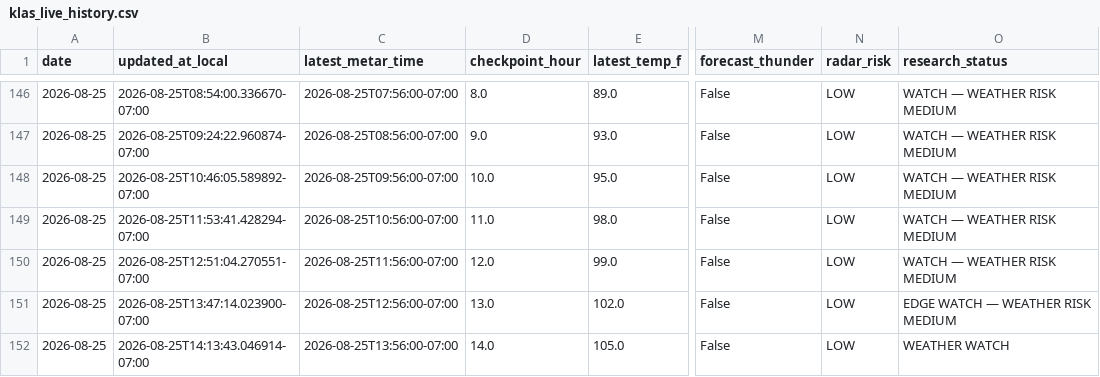
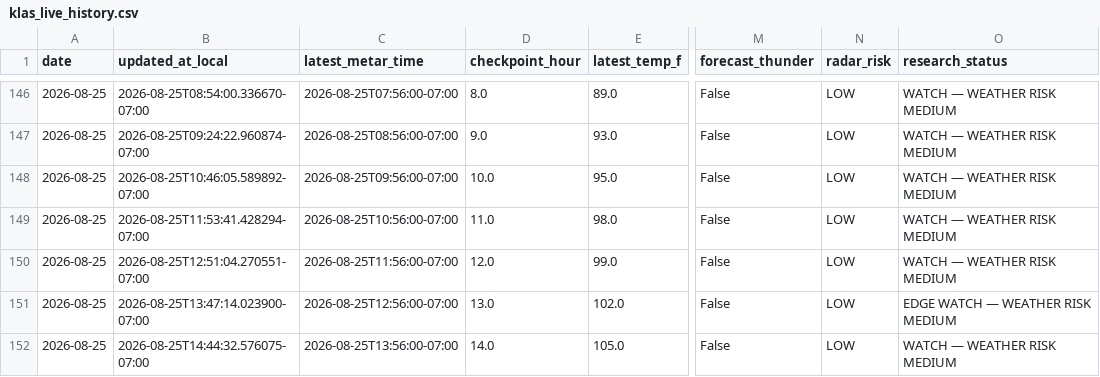
Before and after one commit to capecodbeachgirl/klas-live-model, a CSV file: data/live/klas_live_history.csv, drawn as a sheet; only a part is shown, gaps mark what is left out; the diff names each change by its address in the sheet, - before the commit and + after, or states it on an @@ line.

```diff
--- a/data/live/klas_live_history.csv
+++ b/data/live/klas_live_history.csv
-B152 (updated_at_local): 2026-08-25T14:13:43.046914-07:00
+B152 (updated_at_local): 2026-08-25T14:44:32.576075-07:00
-O152 (research_status): WEATHER WATCH
+O152 (research_status): WATCH — WEATHER RISK MEDIUM
```
Also changed, not shown: data/live/klas_model_history.csv, 2 other files.
